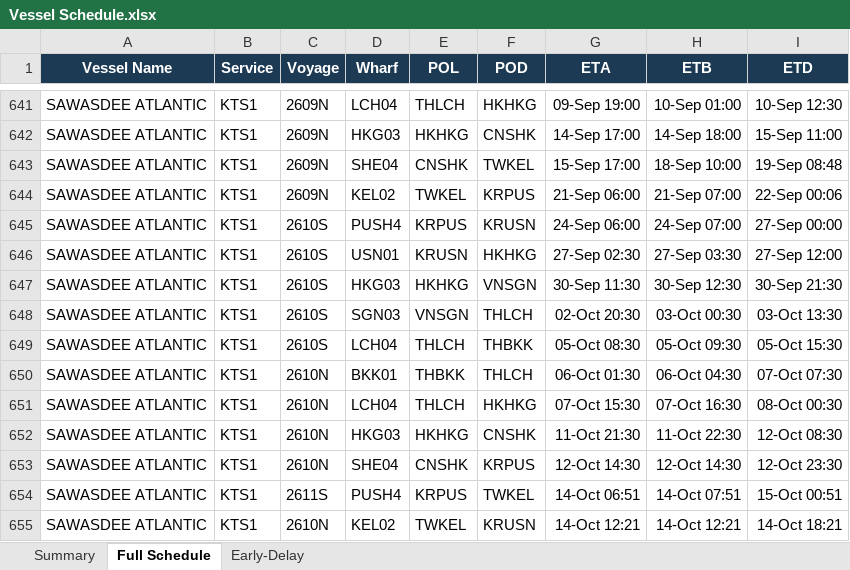
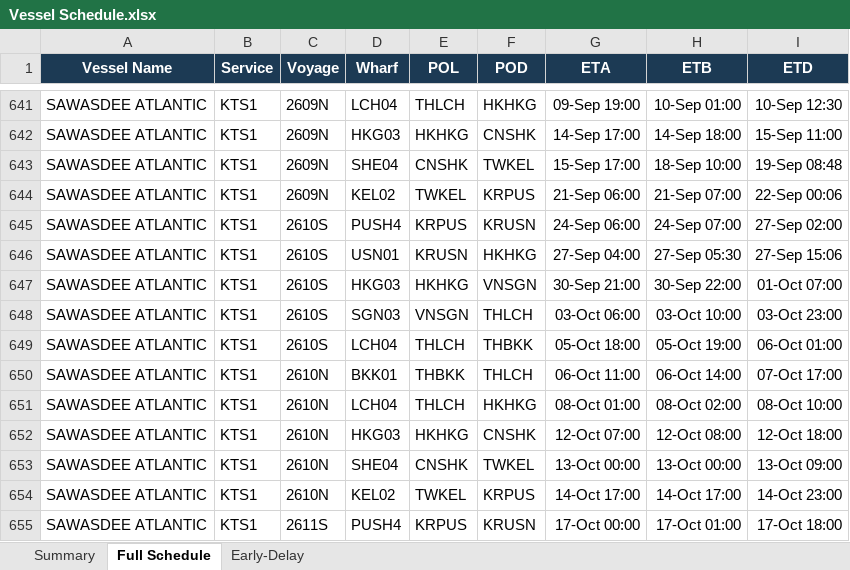
Before and after one commit to sirichai1265/heung-a-sked, an Excel workbook: Vessel Schedule.xlsx, sheet Full Schedule, drawn as a sheet; only a part is shown, gaps mark what is left out; values as stored, in another font and other column widths than the file's, no borders; removed rows and columns are numbered as before the commit, all else as after; the diff covers the shown part only; the diff names each change by its address in the sheet, - before the commit and + after, or states it on an @@ line.

```diff
--- a/Vessel Schedule.xlsx (sheet Full Schedule)
+++ b/Vessel Schedule.xlsx (sheet Full Schedule)
-I645 (ETD): 27-Sep 00:00
+I645 (ETD): 27-Sep 02:00
-G646 (ETA): 27-Sep 02:30
+G646 (ETA): 27-Sep 04:00
-H646 (ETB): 27-Sep 03:30
+H646 (ETB): 27-Sep 05:30
-I646 (ETD): 27-Sep 12:00
+I646 (ETD): 27-Sep 15:06
-G647 (ETA): 30-Sep 11:30
+G647 (ETA): 30-Sep 21:00
-H647 (ETB): 30-Sep 12:30
+H647 (ETB): 30-Sep 22:00
-I647 (ETD): 30-Sep 21:30
+I647 (ETD): 01-Oct 07:00
-G648 (ETA): 02-Oct 20:30
+G648 (ETA): 03-Oct 06:00
-H648 (ETB): 03-Oct 00:30
+H648 (ETB): 03-Oct 10:00
-I648 (ETD): 03-Oct 13:30
+I648 (ETD): 03-Oct 23:00
-G649 (ETA): 05-Oct 08:30
+G649 (ETA): 05-Oct 18:00
-H649 (ETB): 05-Oct 09:30
+H649 (ETB): 05-Oct 19:00
-I649 (ETD): 05-Oct 15:30
+I649 (ETD): 06-Oct 01:00
-G650 (ETA): 06-Oct 01:30
+G650 (ETA): 06-Oct 11:00
-H650 (ETB): 06-Oct 04:30
+H650 (ETB): 06-Oct 14:00
-I650 (ETD): 07-Oct 07:30
+I650 (ETD): 07-Oct 17:00
-G651 (ETA): 07-Oct 15:30
+G651 (ETA): 08-Oct 01:00
-H651 (ETB): 07-Oct 16:30
+H651 (ETB): 08-Oct 02:00
-I651 (ETD): 08-Oct 00:30
+I651 (ETD): 08-Oct 10:00
-G652 (ETA): 11-Oct 21:30
+G652 (ETA): 12-Oct 07:00
-H652 (ETB): 11-Oct 22:30
+H652 (ETB): 12-Oct 08:00
-I652 (ETD): 12-Oct 08:30
+I652 (ETD): 12-Oct 18:00
-F653 (POD): KRPUS
+F653 (POD): TWKEL
-G653 (ETA): 12-Oct 14:30
+G653 (ETA): 13-Oct 00:00
-H653 (ETB): 12-Oct 14:30
+H653 (ETB): 13-Oct 00:00
-I653 (ETD): 12-Oct 23:30
+I653 (ETD): 13-Oct 09:00
-row 654: SAWASDEE ATLANTIC | KTS1 | 2611S | PUSH4 | KRPUS | TWKEL | 14-Oct 06:51 | 14-Oct 07:51 | 15-Oct 00:51
-F654 (POD): KRUSN
+F654 (POD): KRPUS
-G654 (ETA): 14-Oct 12:21
+G654 (ETA): 14-Oct 17:00
-H654 (ETB): 14-Oct 12:21
+H654 (ETB): 14-Oct 17:00
-I654 (ETD): 14-Oct 18:21
+I654 (ETD): 14-Oct 23:00
+row 655: SAWASDEE ATLANTIC | KTS1 | 2611S | PUSH4 | KRPUS | KRUSN | 17-Oct 00:00 | 17-Oct 01:00 | 17-Oct 18:00
```
Also changed, not shown: 1 added row, 1 removed row and 160 edited cells elsewhere in this sheet, sheet Early-Delay, sheet Summary, sked_current.xlsx, 4 other files.
